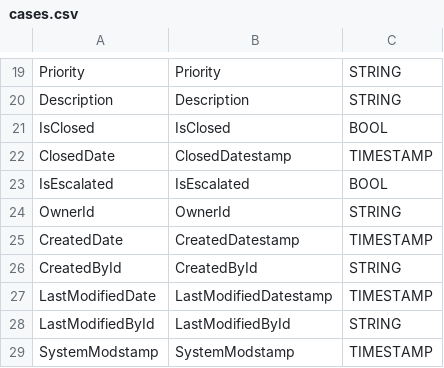
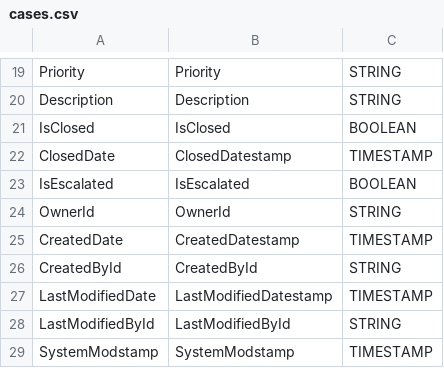
Before and after one commit to marco-huware/cortex-salesforce, a CSV file: src/table_schema/cases.csv, drawn as a sheet; only a part is shown, gaps mark what is left out.

Commit message:
fixed schemas

```diff
--- a/src/table_schema/cases.csv
+++ b/src/table_schema/cases.csv
@@ -20,5 +20,5 @@ Priority,Priority,STRING
 Description,Description,STRING
-IsClosed,IsClosed,BOOL
+IsClosed,IsClosed,BOOLEAN
 ClosedDate,ClosedDatestamp,TIMESTAMP
-IsEscalated,IsEscalated,BOOL
+IsEscalated,IsEscalated,BOOLEAN
 OwnerId,OwnerId,STRING
```
Also changed, not shown: src/table_schema/accounts.csv, 8 other files.
